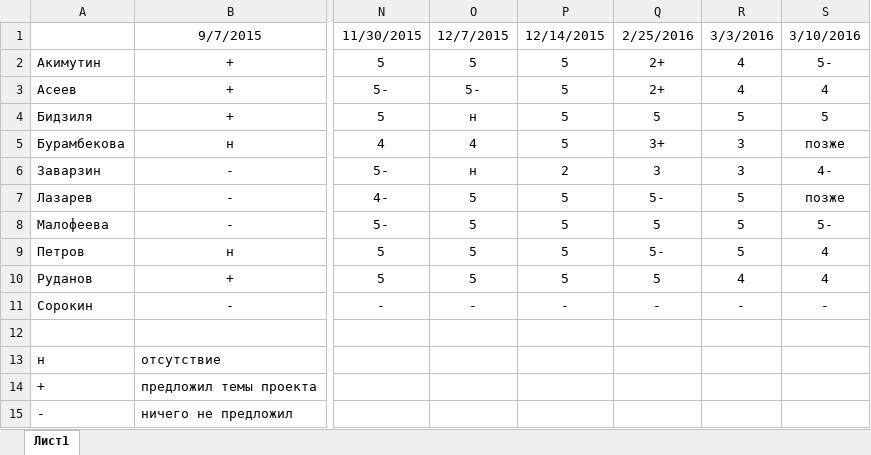
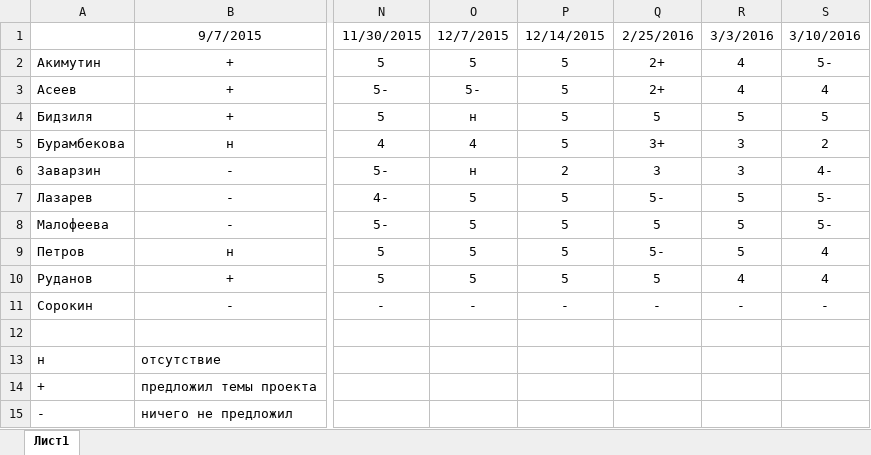
Before and after one commit to SorokinStanislav/UPP, an Excel workbook: Total results.xlsx, sheet Лист1, drawn as a sheet; only a part is shown, gaps mark what is left out; values as stored, in another font and other column widths than the file's, no borders; the diff names each change by its address in the sheet, - before the commit and + after, or states it on an @@ line.

```diff
--- a/Total results.xlsx (sheet Лист1)
+++ b/Total results.xlsx (sheet Лист1)
-S5: позже
+S5: 2
-S7: позже
+S7: 5-
```
Also changed, not shown: 2_Week4. Algorithms formalization/Resume2_4.xlsx.
